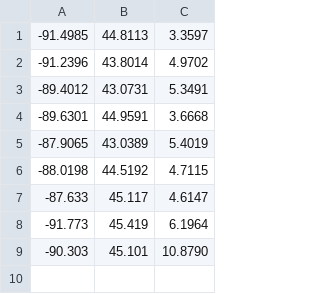
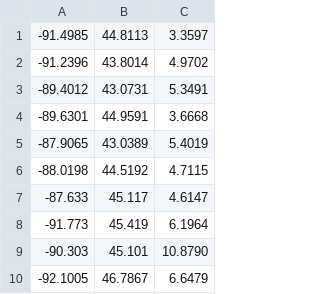
Before and after one commit to cramja/climate-data, a CSV file: Alocations.csv, drawn as a sheet.

Commit message:
Update Alocations.csv

```diff
--- a/Alocations.csv
+++ b/Alocations.csv
@@ -9 +9,2 @@
 -90.303,45.101,10.8790
+-92.1005,46.7867,6.6479
```
